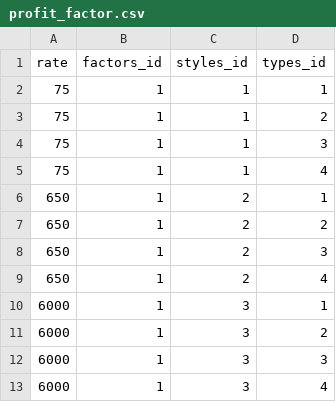
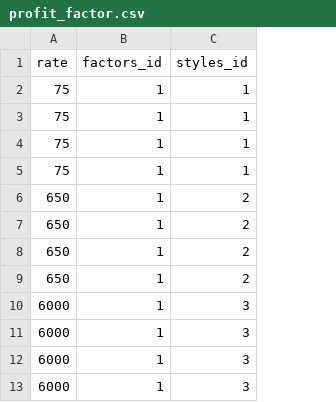
Before and after one commit to paulmai193/quanlyso, a CSV file: src/main/resources/config/liquibase/profit_factor.csv, drawn as a sheet; only a part is shown; the diff names each change by its address in the sheet, - before the commit and + after, or states it on an @@ line.

Commit message:
remove type out of profit_factor entity (unuse)

```diff
--- a/src/main/resources/config/liquibase/profit_factor.csv
+++ b/src/main/resources/config/liquibase/profit_factor.csv
-column D (types_id), rows 2-13: 1 | 2 | 3 | 4 | 1 | 2 | 3 | 4 | 1 | 2 | 3 | 4
```
Also changed, not shown: 15 other files.
